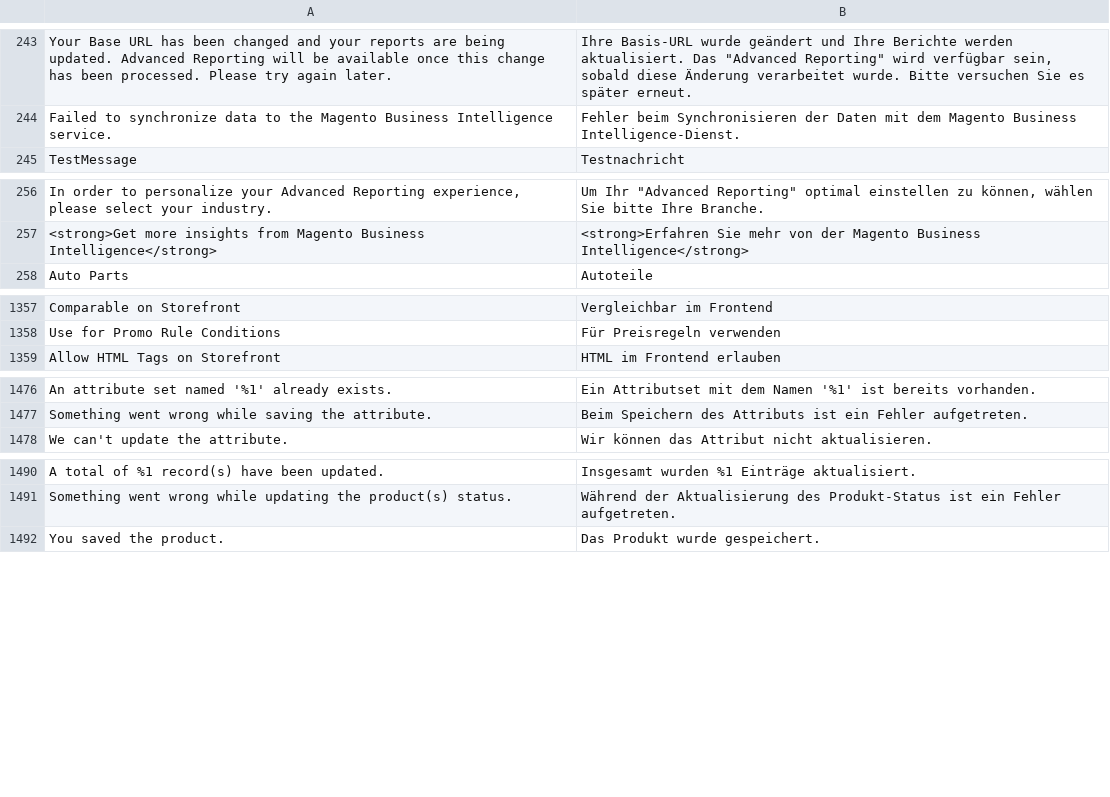
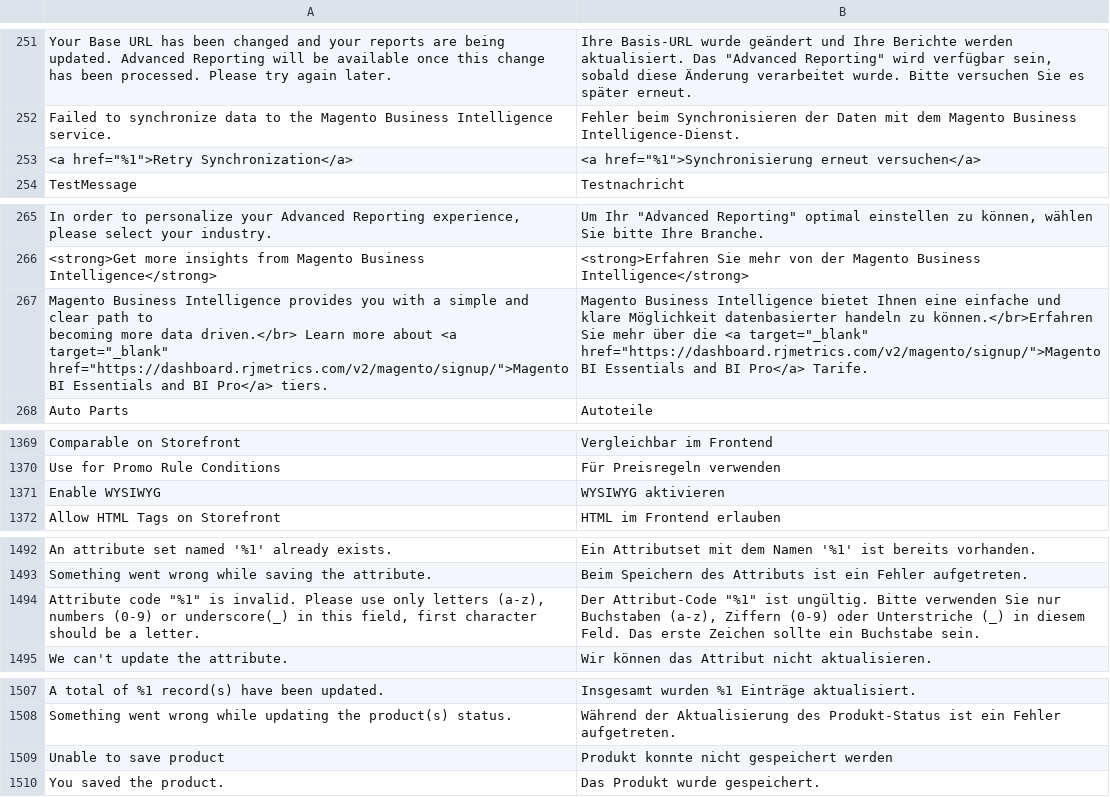
Before and after one commit to magento-l10n/language-de_CH, a CSV file: de_CH.csv, drawn as a sheet; only a part is shown, gaps mark what is left out; ↵ is a line break in a cell; the diff covers the shown part only; the diff names each change by its address in the sheet, - before the commit and + after, or states it on an @@ line.

```diff
--- a/de_CH.csv
+++ b/de_CH.csv
+row 253: <a href="%1">Retry Synchronization</a> | <a href="%1">Synchronisierung erneut versuchen</a>
+row 267: Magento Business Intelligence provides you with a simple and clear path to ↵ becoming more data driven.</br> Learn more about <a target="_blank" ↵ href="https://dashboard.rjmetrics.com/v2/magento/signup/">Magento BI Essentials and BI Pro</a> tiers. | Magento Business Intelligence bietet Ihnen eine einfache und klare Möglichkeit datenbasierter handeln zu können.</br>Erfahren Sie mehr über die <a target="_blank" href="https://dashboard.rjmetrics.com/v2/magento/signup/">Magento BI Essentials and BI Pro</a> Tarife.
+row 1371: Enable WYSIWYG | WYSIWYG aktivieren
+row 1494: Attribute code "%1" is invalid. Please use only letters (a-z), numbers (0-9) or underscore(_) in this field, first character should be a letter. | Der Attribut-Code "%1" ist ungültig. Bitte verwenden Sie nur Buchstaben (a-z), Ziffern (0-9) oder Unterstriche (_) in diesem Feld. Das erste Zeichen sollte ein Buchstabe sein.
+row 1509: Unable to save product | Produkt konnte nicht gespeichert werden
```
Also changed, not shown: 32 added rows and 1 moved row elsewhere in this file, 1 other file.
